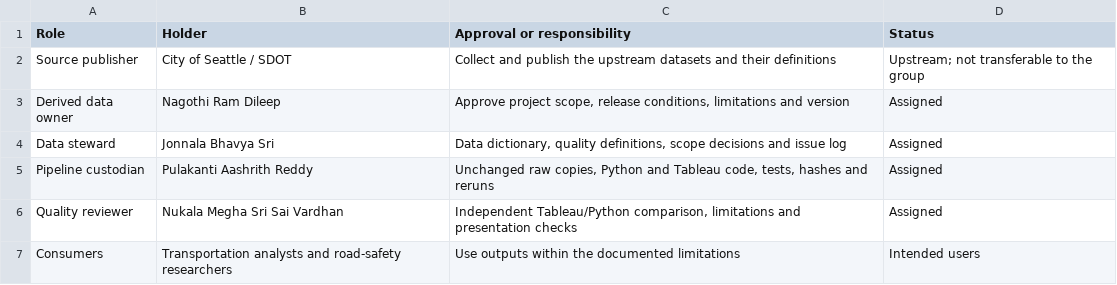
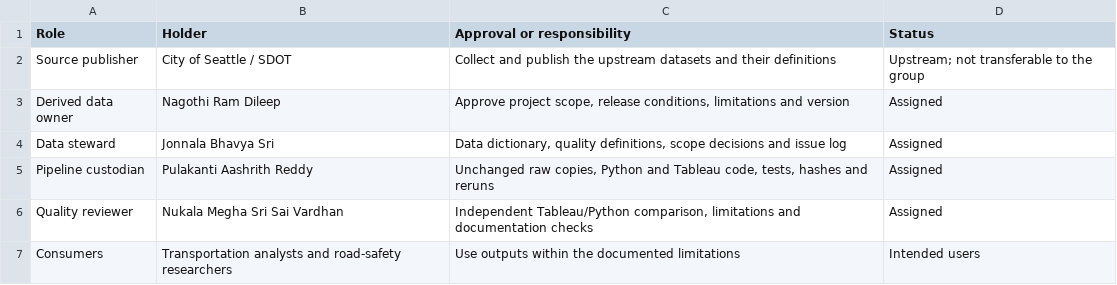
Before and after one commit to Aashrith003/Data-Management-Group1-Exam-Project, a CSV file: project/documentation/governance/roles_matrix.csv, drawn as a sheet.

Commit message:
Shorten READMEs, explain Python files, stop tracking generated outputs
- Main README is now short and links to the detailed documents
- project/README.md rewritten in plain English
- documentation/05 explains every Python file, test and evidence file
- Cleaned leftover template text from pipeline.py, rules.py and profile.py
- Output CSVs, quarantine file and run log are no longer tracked;
  pipeline.py recreates them exactly (hashes stay in quality_metrics.json)
- Removed presentation/report mentions; .gitignore keeps deliverables
  (pptx, pdf, GITHUB_LINK.txt) out of the repository

```diff
--- a/project/documentation/governance/roles_matrix.csv
+++ b/project/documentation/governance/roles_matrix.csv
@@ -5,3 +5,3 @@ Data steward,Jonnala Bhavya Sri,"Data dictionary, quality definitions, scope dec
 Pipeline custodian,Pulakanti Aashrith Reddy,"Unchanged raw copies, Python and Tableau code, tests, hashes and reruns",Assigned
-Quality reviewer,Nukala Megha Sri Sai Vardhan,"Independent Tableau/Python comparison, limitations and presentation checks",Assigned
+Quality reviewer,Nukala Megha Sri Sai Vardhan,"Independent Tableau/Python comparison, limitations and documentation checks",Assigned
 Consumers,Transportation analysts and road-safety researchers,Use outputs within the documented limitations,Intended users
```
Also changed, not shown: 19 other files.
